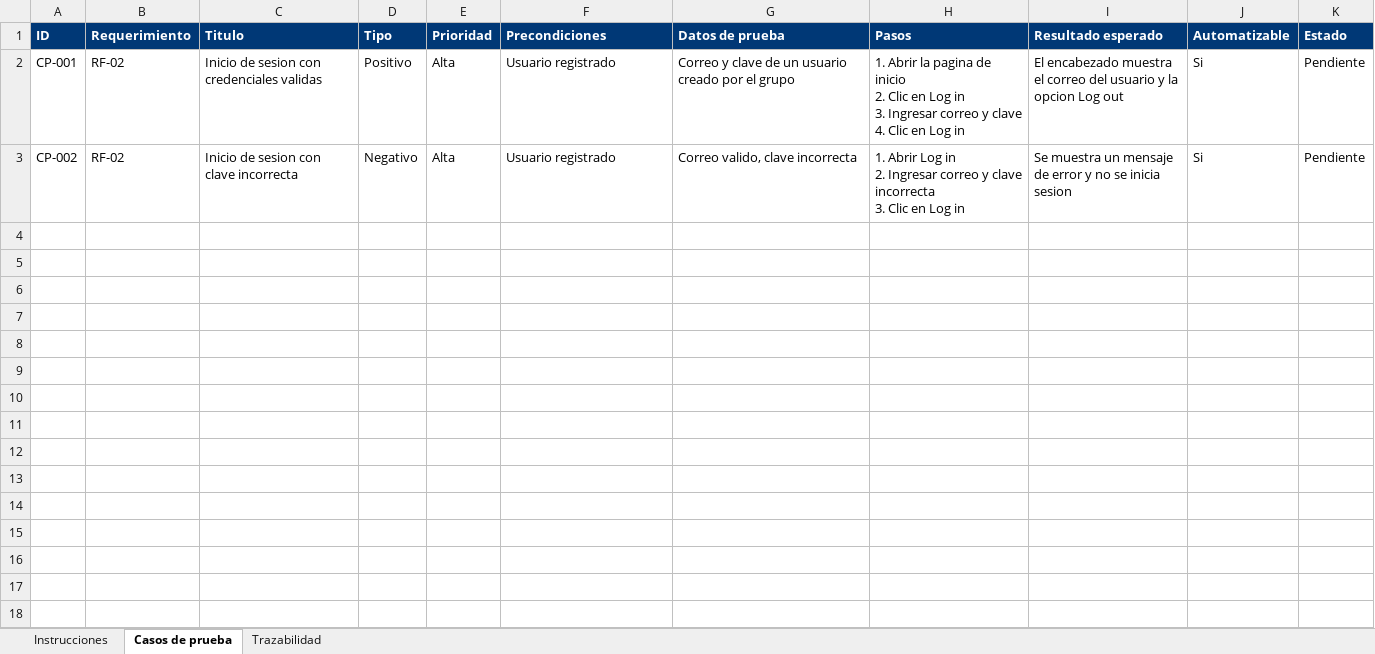
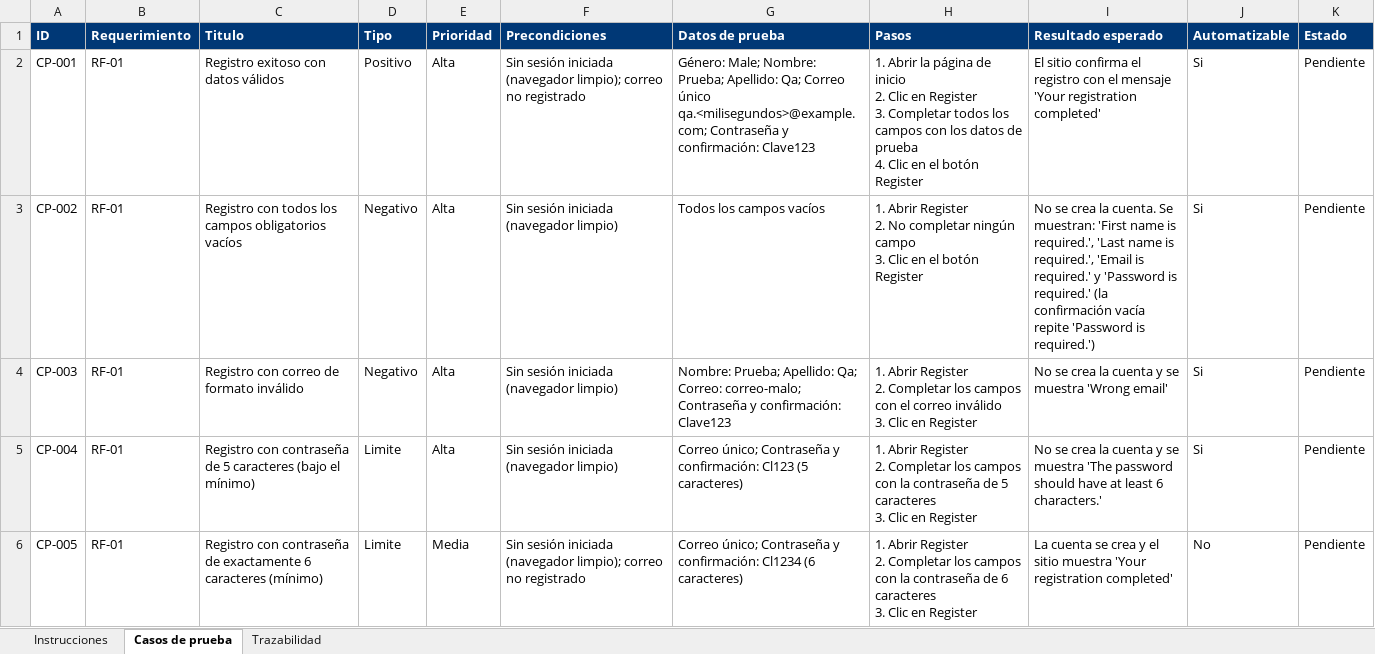
Before and after one commit to UTN-Estudiantes/proyecto1, an Excel workbook: docs/Plantilla_Casos_de_Prueba_S7.xlsx, sheet Casos de prueba, drawn as a sheet; only a part is shown; values as stored, in another font and other column widths than the file's, no borders; ↵ is a line break in a cell; the diff covers the shown part only; the diff names each change by its address in the sheet, - before the commit and + after, or states it on an @@ line.

Commit message:
feat: agregar casos de prueba y primeras páginas con Page Factory

```diff
--- a/docs/Plantilla_Casos_de_Prueba_S7.xlsx (sheet Casos de prueba)
+++ b/docs/Plantilla_Casos_de_Prueba_S7.xlsx (sheet Casos de prueba)
-B2:B3 (Requerimiento): RF-02
+B2:B3 (Requerimiento): RF-01
-C2 (Titulo): Inicio de sesion con credenciales validas
+C2 (Titulo): Registro exitoso con datos válidos
-F2 (Precondiciones): Usuario registrado
+F2 (Precondiciones): Sin sesión iniciada (navegador limpio); correo no registrado
-G2 (Datos de prueba): Correo y clave de un usuario creado por el grupo
+G2 (Datos de prueba): Género: Male; Nombre: Prueba; Apellido: Qa; Correo único qa.<milisegundos>@example.com; Contraseña y confirmación: Clave123
-H2 (Pasos): …Abrir la pagina de inicio ↵ 2. Clic en Log in ↵ 3. Ingresar correo y clave ↵ 4. Clic en Log in
+H2 (Pasos): …Abrir la página de inicio ↵ 2. Clic en Register ↵ 3. Completar todos los campos con los datos de prueba ↵ 4. Clic en el botón Register
-I2 (Resultado esperado): El encabezado muestra el correo del usuario y la opcion Log out
+I2 (Resultado esperado): El sitio confirma el registro con el mensaje 'Your registration completed'
-C3 (Titulo): Inicio de sesion con clave incorrecta
+C3 (Titulo): Registro con todos los campos obligatorios vacíos
-F3 (Precondiciones): Usuario registrado
+F3 (Precondiciones): Sin sesión iniciada (navegador limpio)
-G3 (Datos de prueba): Correo valido, clave incorrecta
+G3 (Datos de prueba): Todos los campos vacíos
-H3 (Pasos): 1. Abrir Log in ↵ 2. Ingresar correo y clave incorrecta ↵ 3. Clic en Log in
+H3 (Pasos): 1. Abrir Register ↵ 2. No completar ningún campo ↵ 3. Clic en el botón Register
-I3 (Resultado esperado): Se muestra un mensaje de error y no se inicia sesion
+I3 (Resultado esperado): No se crea la cuenta. Se muestran: 'First name is required.', 'Last name is required.', 'Email is required.' y 'Password is required.' (la confirmación vacía repite 'Password is required.')
+row 4: CP-003 | RF-01 | Registro con correo de formato inválido | Negativo | Alta | Sin sesión iniciada (navegador limpio) | Nombre: Prueba; Apellido: Qa; Correo: correo-malo; Contraseña y confirmación: Clave123 | 1. Abrir Register ↵ 2. Completar los campos con el correo inválido ↵ 3. Clic en Register | No se crea la cuenta y se muestra 'Wrong email' | Si | Pendiente
+row 5: CP-004 | RF-01 | Registro con contraseña de 5 caracteres (bajo el mínimo) | Limite | Alta | Sin sesión iniciada (navegador limpio) | Correo único; Contraseña y confirmación: Cl123 (5 caracteres) | 1. Abrir Register ↵ 2. Completar los campos con la contraseña de 5 caracteres ↵ 3. Clic en Register | No se crea la cuenta y se muestra 'The password should have at least 6 characters.' | Si | Pendiente
+row 6: CP-005 | RF-01 | Registro con contraseña de exactamente 6 caracteres (mínimo) | Limite | Media | Sin sesión iniciada (navegador limpio); correo no registrado | Correo único; Contraseña y confirmación: Cl1234 (6 caracteres) | 1. Abrir Register ↵ 2. Completar los campos con la contraseña de 6 caracteres ↵ 3. Clic en Register | La cuenta se crea y el sitio muestra 'Your registration completed' | No | Pendiente
```
Also changed, not shown: 40 added rows elsewhere in this sheet, sheet Trazabilidad, sheet Instrucciones, 3 other files.
